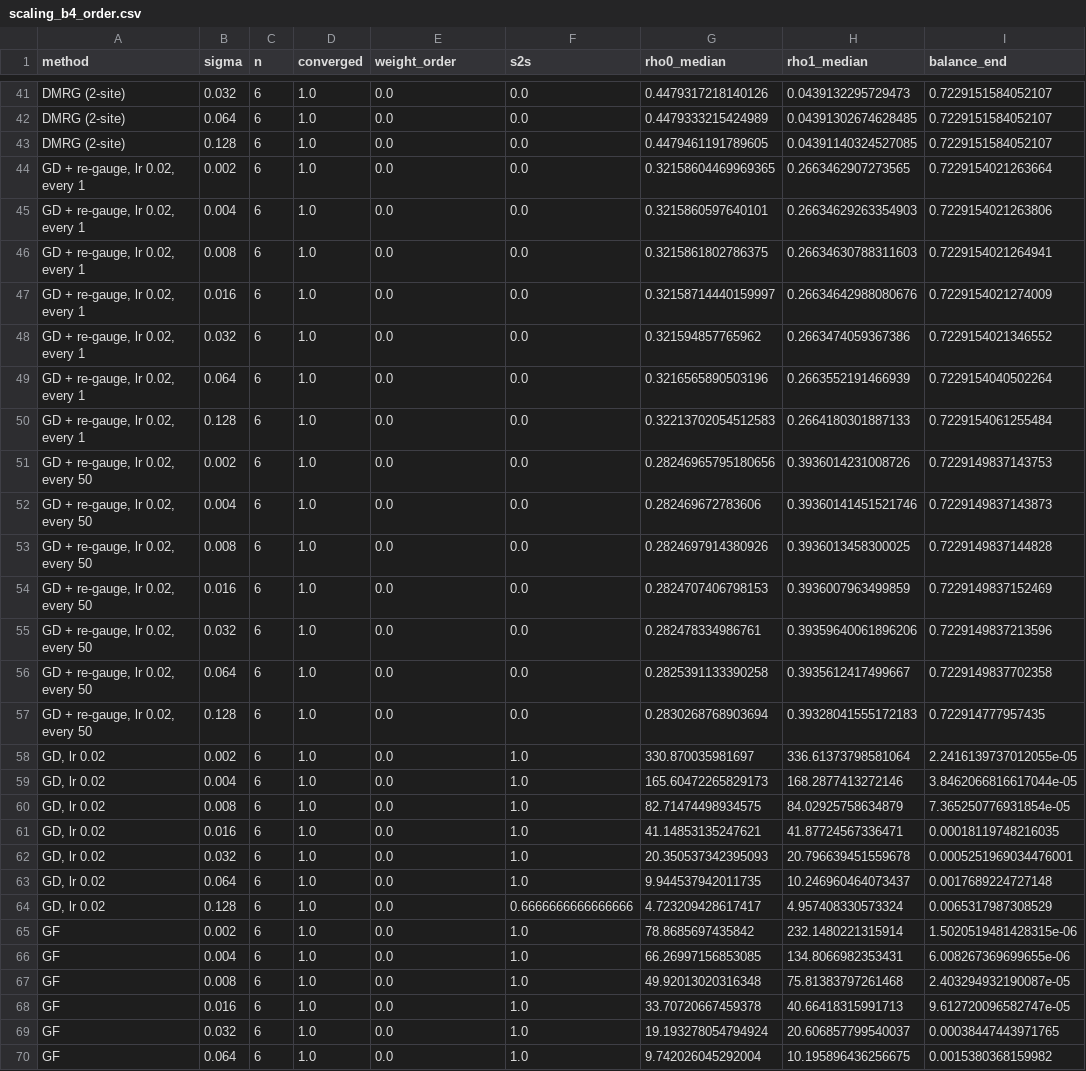
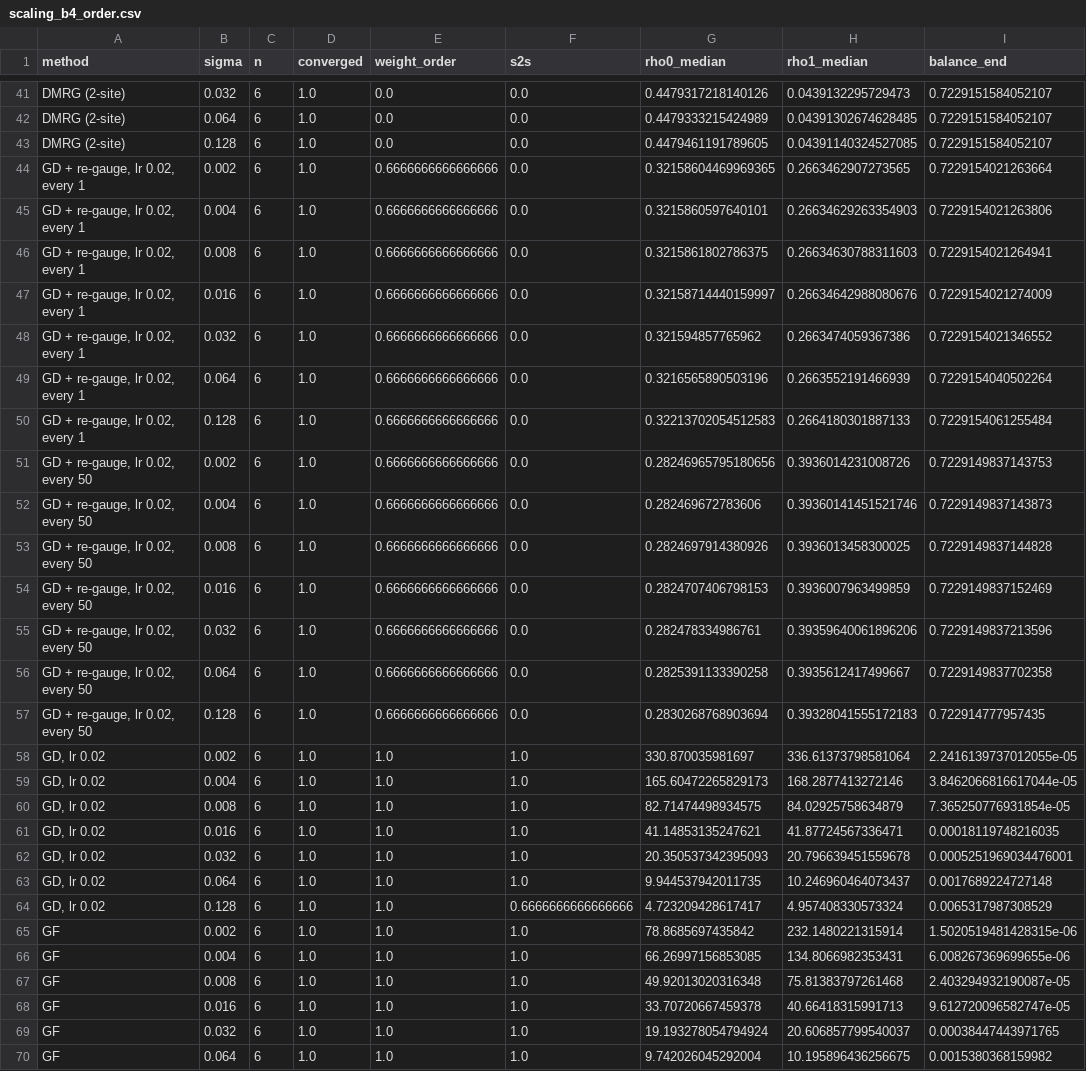
Before and after one commit to seamus-fallows/TTN-regimes, a CSV file: experiments/optimizers/results/scaling_b4_order.csv, drawn as a sheet; only a part is shown, gaps mark what is left out; the diff covers the shown part only.

Commit message:
optimizers: interim report (binary4 complete), Adam probe figure, order fix

```diff
--- a/experiments/optimizers/results/scaling_b4_order.csv
+++ b/experiments/optimizers/results/scaling_b4_order.csv
@@ -43,28 +43,28 @@ DMRG (2-site),0.064,6,1.0,0.0,0.0,0.4479333215424989,0.04391302674628485,0.72291
 DMRG (2-site),0.128,6,1.0,0.0,0.0,0.4479461191789605,0.04391140324527085,0.7229151584052107
-"GD + re-gauge, lr 0.02, every 1",0.002,6,1.0,0.0,0.0,0.32158604469969365,0.2663462907273565,0.7229154021263664
-"GD + re-gauge, lr 0.02, every 1",0.004,6,1.0,0.0,0.0,0.3215860597640101,0.26634629263354903,0.7229154021263806
-"GD + re-gauge, lr 0.02, every 1",0.008,6,1.0,0.0,0.0,0.3215861802786375,0.26634630788311603,0.7229154021264941
-"GD + re-gauge, lr 0.02, every 1",0.016,6,1.0,0.0,0.0,0.32158714440159997,0.26634642988080676,0.7229154021274009
-"GD + re-gauge, lr 0.02, every 1",0.032,6,1.0,0.0,0.0,0.321594857765962,0.2663474059367386,0.7229154021346552
-"GD + re-gauge, lr 0.02, every 1",0.064,6,1.0,0.0,0.0,0.3216565890503196,0.2663552191466939,0.7229154040502264
-"GD + re-gauge, lr 0.02, every 1",0.128,6,1.0,0.0,0.0,0.32213702054512583,0.2664180301887133,0.7229154061255484
-"GD + re-gauge, lr 0.02, every 50",0.002,6,1.0,0.0,0.0,0.28246965795180656,0.3936014231008726,0.7229149837143753
-"GD + re-gauge, lr 0.02, every 50",0.004,6,1.0,0.0,0.0,0.282469672783606,0.39360141451521746,0.7229149837143873
-"GD + re-gauge, lr 0.02, every 50",0.008,6,1.0,0.0,0.0,0.2824697914380926,0.3936013458300025,0.7229149837144828
-"GD + re-gauge, lr 0.02, every 50",0.016,6,1.0,0.0,0.0,0.2824707406798153,0.3936007963499859,0.7229149837152469
-"GD + re-gauge, lr 0.02, every 50",0.032,6,1.0,0.0,0.0,0.282478334986761,0.39359640061896206,0.7229149837213596
-"GD + re-gauge, lr 0.02, every 50",0.064,6,1.0,0.0,0.0,0.2825391133390258,0.3935612417499667,0.7229149837702358
-"GD + re-gauge, lr 0.02, every 50",0.128,6,1.0,0.0,0.0,0.2830268768903694,0.39328041555172183,0.722914777957435
-"GD, lr 0.02",0.002,6,1.0,0.0,1.0,330.870035981697,336.61373798581064,2.2416139737012055e-05
-"GD, lr 0.02",0.004,6,1.0,0.0,1.0,165.60472265829173,168.2877413272146,3.8462066816617044e-05
-"GD, lr 0.02",0.008,6,1.0,0.0,1.0,82.71474498934575,84.02925758634879,7.365250776931854e-05
-"GD, lr 0.02",0.016,6,1.0,0.0,1.0,41.14853135247621,41.87724567336471,0.00018119748216035
-"GD, lr 0.02",0.032,6,1.0,0.0,1.0,20.350537342395093,20.796639451559678,0.0005251969034476001
-"GD, lr 0.02",0.064,6,1.0,0.0,1.0,9.944537942011735,10.246960464073437,0.0017689224727148
-"GD, lr 0.02",0.128,6,1.0,0.0,0.6666666666666666,4.723209428617417,4.957408330573324,0.0065317987308529
-GF,0.002,6,1.0,0.0,1.0,78.8685697435842,232.1480221315914,1.5020519481428315e-06
-GF,0.004,6,1.0,0.0,1.0,66.26997156853085,134.8066982353431,6.008267369699655e-06
-GF,0.008,6,1.0,0.0,1.0,49.92013020316348,75.81383797261468,2.403294932190087e-05
-GF,0.016,6,1.0,0.0,1.0,33.70720667459378,40.66418315991713,9.612720096582747e-05
-GF,0.032,6,1.0,0.0,1.0,19.193278054794924,20.606857799540037,0.00038447443971765
-GF,0.064,6,1.0,0.0,1.0,9.742026045292004,10.195896436256675,0.0015380368159982
+"GD + re-gauge, lr 0.02, every 1",0.002,6,1.0,0.6666666666666666,0.0,0.32158604469969365,0.2663462907273565,0.7229154021263664
+"GD + re-gauge, lr 0.02, every 1",0.004,6,1.0,0.6666666666666666,0.0,0.3215860597640101,0.26634629263354903,0.7229154021263806
+"GD + re-gauge, lr 0.02, every 1",0.008,6,1.0,0.6666666666666666,0.0,0.3215861802786375,0.26634630788311603,0.7229154021264941
+"GD + re-gauge, lr 0.02, every 1",0.016,6,1.0,0.6666666666666666,0.0,0.32158714440159997,0.26634642988080676,0.7229154021274009
+"GD + re-gauge, lr 0.02, every 1",0.032,6,1.0,0.6666666666666666,0.0,0.321594857765962,0.2663474059367386,0.7229154021346552
+"GD + re-gauge, lr 0.02, every 1",0.064,6,1.0,0.6666666666666666,0.0,0.3216565890503196,0.2663552191466939,0.7229154040502264
+"GD + re-gauge, lr 0.02, every 1",0.128,6,1.0,0.6666666666666666,0.0,0.32213702054512583,0.2664180301887133,0.7229154061255484
+"GD + re-gauge, lr 0.02, every 50",0.002,6,1.0,0.6666666666666666,0.0,0.28246965795180656,0.3936014231008726,0.7229149837143753
+"GD + re-gauge, lr 0.02, every 50",0.004,6,1.0,0.6666666666666666,0.0,0.282469672783606,0.39360141451521746,0.7229149837143873
+"GD + re-gauge, lr 0.02, every 50",0.008,6,1.0,0.6666666666666666,0.0,0.2824697914380926,0.3936013458300025,0.7229149837144828
+"GD + re-gauge, lr 0.02, every 50",0.016,6,1.0,0.6666666666666666,0.0,0.2824707406798153,0.3936007963499859,0.7229149837152469
+"GD + re-gauge, lr 0.02, every 50",0.032,6,1.0,0.6666666666666666,0.0,0.282478334986761,0.39359640061896206,0.7229149837213596
+"GD + re-gauge, lr 0.02, every 50",0.064,6,1.0,0.6666666666666666,0.0,0.2825391133390258,0.3935612417499667,0.7229149837702358
+"GD + re-gauge, lr 0.02, every 50",0.128,6,1.0,0.6666666666666666,0.0,0.2830268768903694,0.39328041555172183,0.722914777957435
+"GD, lr 0.02",0.002,6,1.0,1.0,1.0,330.870035981697,336.61373798581064,2.2416139737012055e-05
+"GD, lr 0.02",0.004,6,1.0,1.0,1.0,165.60472265829173,168.2877413272146,3.8462066816617044e-05
+"GD, lr 0.02",0.008,6,1.0,1.0,1.0,82.71474498934575,84.02925758634879,7.365250776931854e-05
+"GD, lr 0.02",0.016,6,1.0,1.0,1.0,41.14853135247621,41.87724567336471,0.00018119748216035
+"GD, lr 0.02",0.032,6,1.0,1.0,1.0,20.350537342395093,20.796639451559678,0.0005251969034476001
+"GD, lr 0.02",0.064,6,1.0,1.0,1.0,9.944537942011735,10.246960464073437,0.0017689224727148
+"GD, lr 0.02",0.128,6,1.0,1.0,0.6666666666666666,4.723209428617417,4.957408330573324,0.0065317987308529
+GF,0.002,6,1.0,1.0,1.0,78.8685697435842,232.1480221315914,1.5020519481428315e-06
+GF,0.004,6,1.0,1.0,1.0,66.26997156853085,134.8066982353431,6.008267369699655e-06
+GF,0.008,6,1.0,1.0,1.0,49.92013020316348,75.81383797261468,2.403294932190087e-05
+GF,0.016,6,1.0,1.0,1.0,33.70720667459378,40.66418315991713,9.612720096582747e-05
+GF,0.032,6,1.0,1.0,1.0,19.193278054794924,20.606857799540037,0.00038447443971765
+GF,0.064,6,1.0,1.0,1.0,9.742026045292004,10.195896436256675,0.0015380368159982
```
Also changed, not shown: 57 edited cells elsewhere in this file, experiments/optimizers/results/scaling_b4_exponents.csv, experiments/optimizers/results/scaling_b4_summary.csv, 18 other files.
